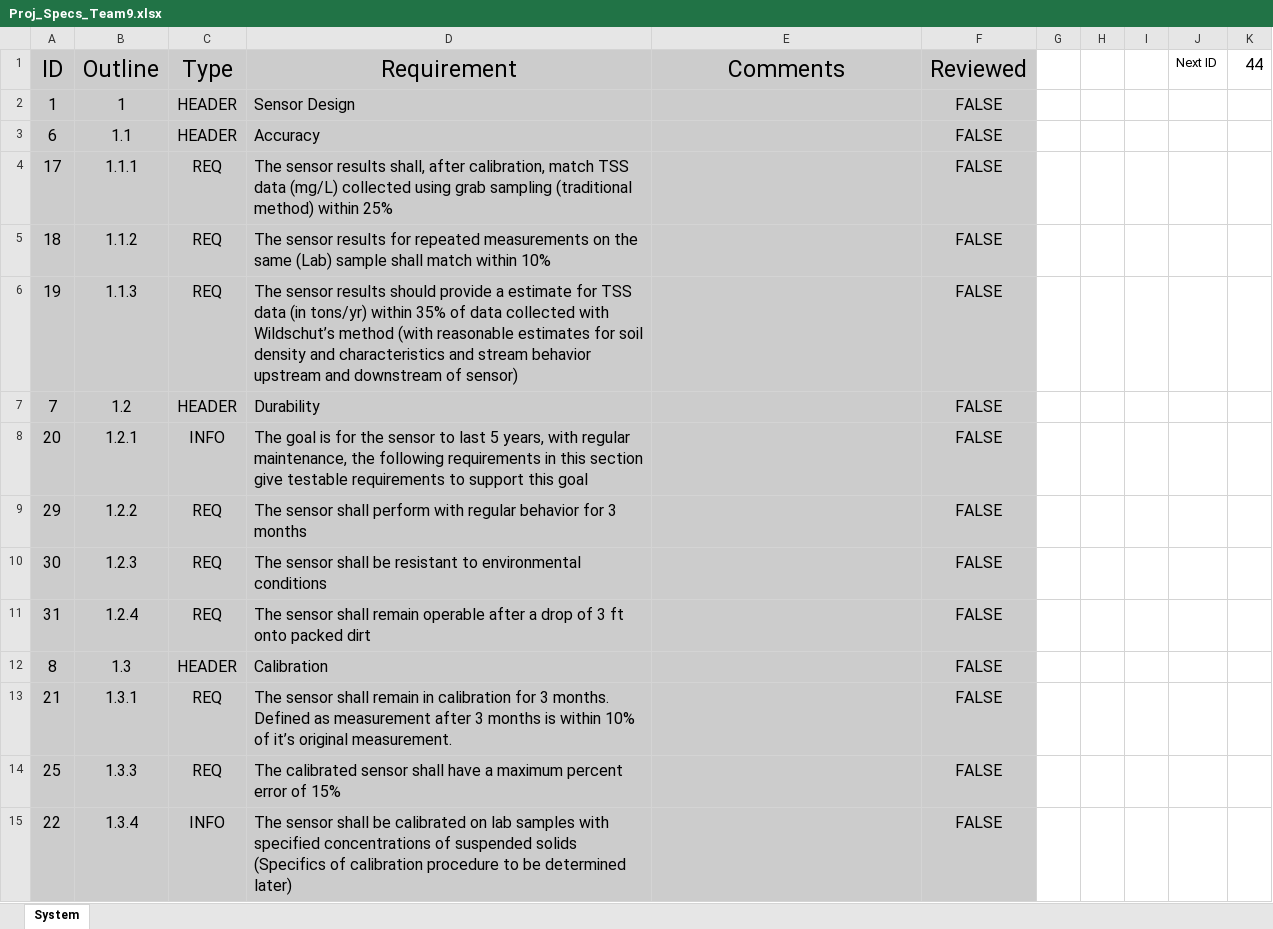
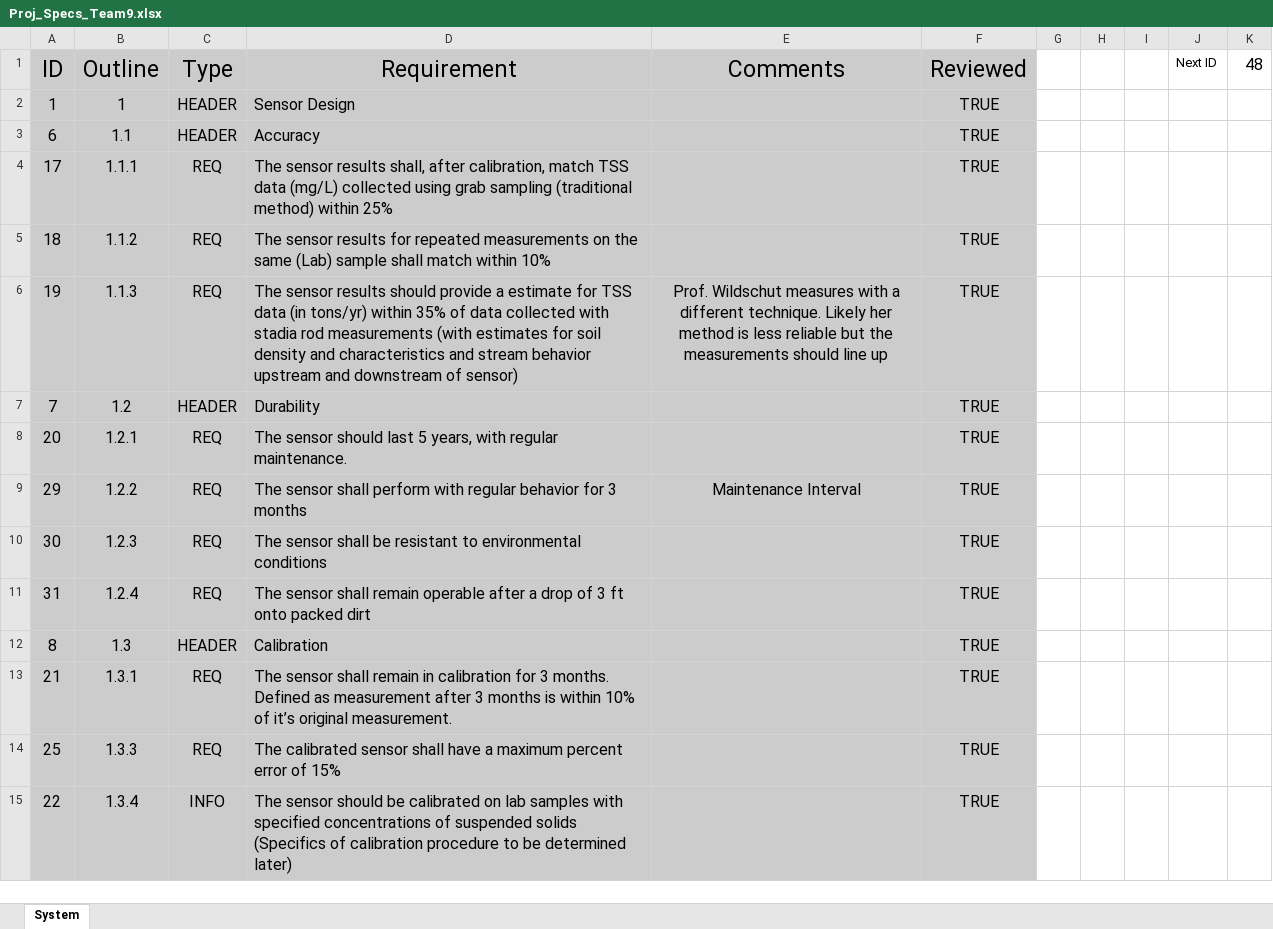
Before and after one commit to KrisUnderhill/TeamSediSensor, an Excel workbook: Specs/Proj_Specs_Team9.xlsx, sheet System, drawn as a sheet; only a part is shown; values as stored, in another font and other column widths than the file's, no borders; conditional formats not drawn; the diff covers the shown part only; the diff names each change by its address in the sheet, - before the commit and + after, or states it on an @@ line.

Commit message:
Looked at specs

```diff
--- a/Specs/Proj_Specs_Team9.xlsx (sheet System)
+++ b/Specs/Proj_Specs_Team9.xlsx (sheet System)
-K1: 44
+K1: 48
-F2:F15 (Reviewed): FALSE
+F2:F15 (Reviewed): TRUE
-D6 (Requirement): …collected with Wildschut’s method (with reasonable estimates for…
+D6 (Requirement): …collected with stadia rod measurements (with estimates for…
-E6 (Comments): (empty)
+E6 (Comments): Prof. Wildschut measures with a different technique. Likely her method is less reliable but the measurements should line up
-C8 (Type): INFO
+C8 (Type): REQ
-D8 (Requirement): The goal is for the sensor to last 5 years, with regular maintenance, the following requirements in this section give testable requirements to support this goal
+D8 (Requirement): The sensor should last 5 years, with regular maintenance.
-E9 (Comments): (empty)
+E9 (Comments): Maintenance Interval
-D15 (Requirement): The sensor shall be calibrated…
+D15 (Requirement): The sensor should be calibrated…
```
Also changed, not shown: 5 added rows, 2 removed rows and 32 edited cells elsewhere in this sheet.
